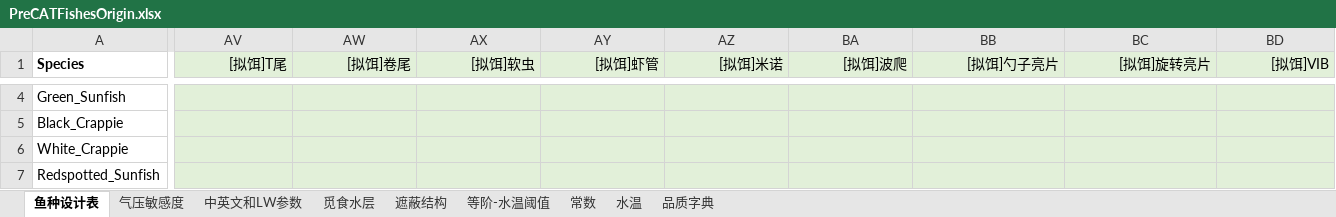
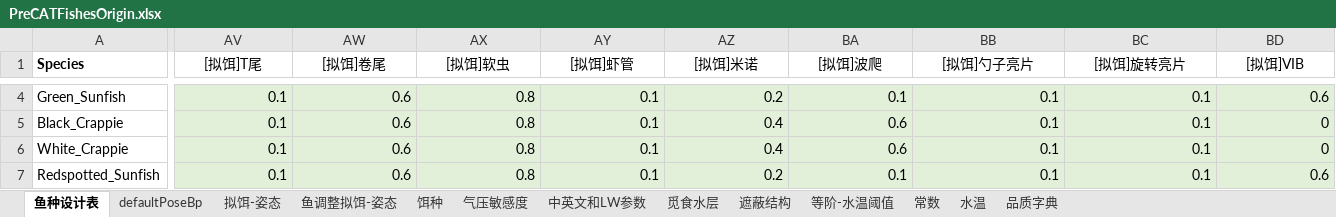
Before and after one commit to futouyiba/StatDemo, an Excel workbook: intermediateTables/PreCATFishesOrigin.xlsx, sheet 鱼种设计表, drawn as a sheet; only a part is shown, gaps mark what is left out; values as stored, in another font and other column widths than the file's, no borders; the diff covers the shown part only; the diff names each change by its address in the sheet, - before the commit and + after, or states it on an @@ line.

```diff
--- a/intermediateTables/PreCATFishesOrigin.xlsx (sheet 鱼种设计表)
+++ b/intermediateTables/PreCATFishesOrigin.xlsx (sheet 鱼种设计表)
+sheet tab: defaultPoseBp
+sheet tab: 拟饵-姿态
+sheet tab: 鱼调整拟饵-姿态
+sheet tab: 饵种
@@ AV1:BD1 fill: #E2F0D9 → none, alignment: right → center @@
-AV4:AV7 ([拟饵]T尾): (empty)
+AV4:AV7 ([拟饵]T尾): 0.1
-AW4:AW7 ([拟饵]卷尾): (empty)
+AW4:AW7 ([拟饵]卷尾): 0.6
-AX4:AX7 ([拟饵]软虫): (empty)
+AX4:AX7 ([拟饵]软虫): 0.8
-AY4:AY7 ([拟饵]虾管): (empty)
+AY4:AY7 ([拟饵]虾管): 0.1
-AZ4 ([拟饵]米诺): (empty)
+AZ4 ([拟饵]米诺): 0.2
-BA4 ([拟饵]波爬): (empty)
+BA4 ([拟饵]波爬): 0.1
-BB4:BB7 ([拟饵]勺子亮片): (empty)
+BB4:BB7 ([拟饵]勺子亮片): 0.1
-BC4:BC7 ([拟饵]旋转亮片): (empty)
+BC4:BC7 ([拟饵]旋转亮片): 0.1
-BD4 ([拟饵]VIB): (empty)
+BD4 ([拟饵]VIB): 0.6
-AZ5:AZ6 ([拟饵]米诺): (empty)
+AZ5:AZ6 ([拟饵]米诺): 0.4
-BA5:BA6 ([拟饵]波爬): (empty)
+BA5:BA6 ([拟饵]波爬): 0.6
-BD5:BD6 ([拟饵]VIB): (empty)
+BD5:BD6 ([拟饵]VIB): 0
-AZ7 ([拟饵]米诺): (empty)
+AZ7 ([拟饵]米诺): 0.2
-BA7 ([拟饵]波爬): (empty)
+BA7 ([拟饵]波爬): 0.1
-BD7 ([拟饵]VIB): (empty)
+BD7 ([拟饵]VIB): 0.6
```
Also changed, not shown: 6 added columns, 404 edited cells and cell formats elsewhere in this sheet, 1 other file.
